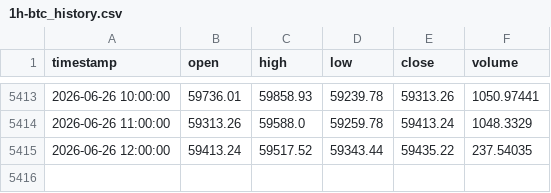
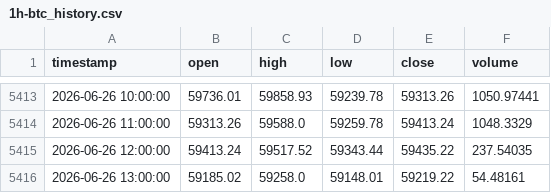
Before and after one commit to shabanvahid0101/trade, a CSV file: dataset/1h-btc_history.csv, drawn as a sheet; only a part is shown, gaps mark what is left out; the diff names each change by its address in the sheet, - before the commit and + after, or states it on an @@ line.

Commit message:
Update one-hour dataset

```diff
--- a/dataset/1h-btc_history.csv
+++ b/dataset/1h-btc_history.csv
+row 5416: 2026-06-26 13:00:00 | 59185.02 | 59258.0 | 59148.01 | 59219.22 | 54.48161
```
